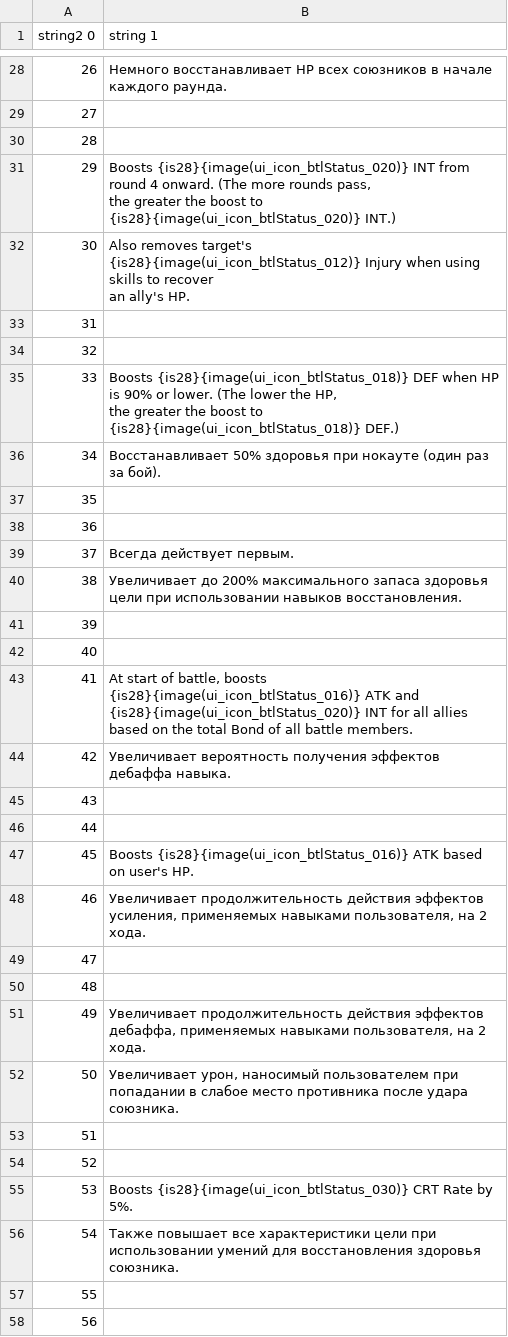
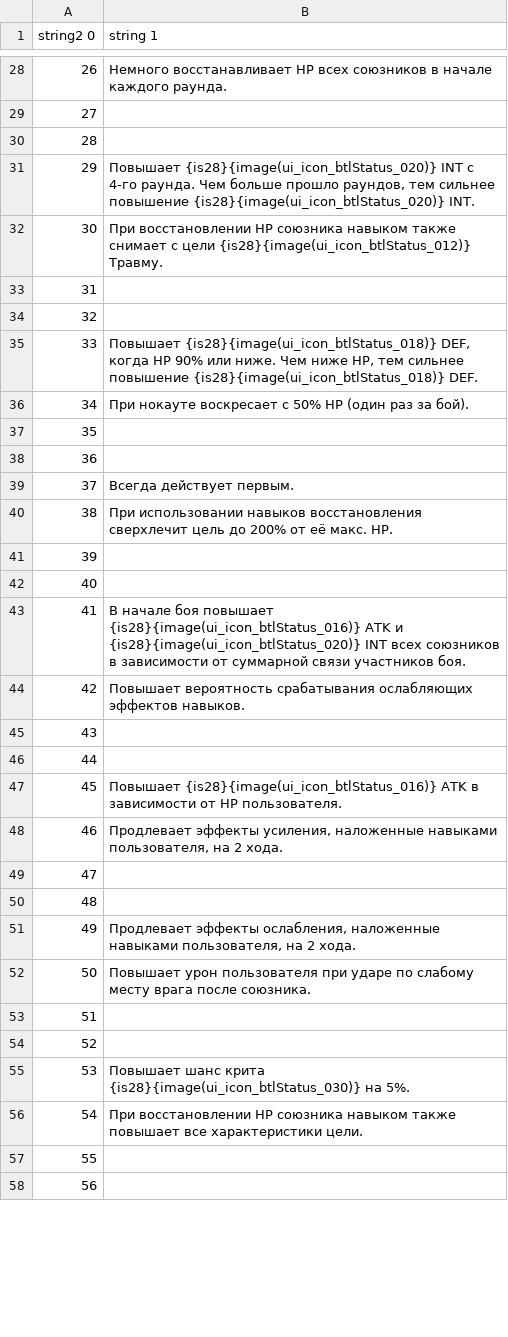
Before and after one commit to AceAsket/Digimon-Story-Time-Stranger-RU, a CSV file: csv/patch_text01/text/personality_skill_explanation.mbe/000_Sheet1.csv, drawn as a sheet; only a part is shown, gaps mark what is left out; ↵ is a line break in a cell; the diff covers the shown part only; the diff names each change by its address in the sheet, - before the commit and + after, or states it on an @@ line.

Commit message:
Translate personality skills

```diff
--- a/csv/patch_text01/text/personality_skill_explanation.mbe/000_Sheet1.csv
+++ b/csv/patch_text01/text/personality_skill_explanation.mbe/000_Sheet1.csv
-B31 (string 1): Boosts {is28}{image(ui_icon_btlStatus_020)} INT from round 4 onward. (The more rounds pass, ↵ the greater the boost to {is28}{image(ui_icon_btlStatus_020)} INT.)
+B31 (string 1): Повышает {is28}{image(ui_icon_btlStatus_020)} INT с 4-го раунда. Чем больше прошло раундов, тем сильнее повышение {is28}{image(ui_icon_btlStatus_020)} INT.
-B32 (string 1): Also removes target's {is28}{image(ui_icon_btlStatus_012)} Injury when using skills to recover ↵ an ally's HP.
+B32 (string 1): При восстановлении HP союзника навыком также снимает с цели {is28}{image(ui_icon_btlStatus_012)} Травму.
-B35 (string 1): Boosts {is28}{image(ui_icon_btlStatus_018)} DEF when HP is 90% or lower. (The lower the HP, ↵ the greater the boost to {is28}{image(ui_icon_btlStatus_018)} DEF.)
+B35 (string 1): Повышает {is28}{image(ui_icon_btlStatus_018)} DEF, когда HP 90% или ниже. Чем ниже HP, тем сильнее повышение {is28}{image(ui_icon_btlStatus_018)} DEF.
-B36 (string 1): Восстанавливает 50% здоровья при нокауте (один раз…
+B36 (string 1): При нокауте воскресает с 50% HP (один раз…
-B40 (string 1): Увеличивает до 200% максимального запаса здоровья цели при использовании навыков восстановления.
+B40 (string 1): При использовании навыков восстановления сверхлечит цель до 200% от её макс. HP.
-B43 (string 1): At start of battle, boosts {is28}{image(ui_icon_btlStatus_016)} ATK and {is28}{image(ui_icon_btlStatus_020)} INT for all allies ↵ based on the total Bond of all battle members.
+B43 (string 1): В начале боя повышает {is28}{image(ui_icon_btlStatus_016)} ATK и {is28}{image(ui_icon_btlStatus_020)} INT всех союзников в зависимости от суммарной связи участников боя.
-B44 (string 1): Увеличивает вероятность получения эффектов дебаффа навыка.
+B44 (string 1): Повышает вероятность срабатывания ослабляющих эффектов навыков.
-B47 (string 1): Boosts {is28}{image(ui_icon_btlStatus_016)} ATK based on user's HP.
+B47 (string 1): Повышает {is28}{image(ui_icon_btlStatus_016)} ATK в зависимости от HP пользователя.
-B48 (string 1): Увеличивает продолжительность действия эффектов усиления, применяемых навыками пользователя,…
+B48 (string 1): Продлевает эффекты усиления, наложенные навыками пользователя,…
-B51 (string 1): Увеличивает продолжительность действия эффектов дебаффа, применяемых навыками пользователя,…
+B51 (string 1): Продлевает эффекты ослабления, наложенные навыками пользователя,…
-B52 (string 1): Увеличивает урон, наносимый пользователем при попадании в слабое место противника после удара союзника.
+B52 (string 1): Повышает урон пользователя при ударе по слабому месту врага после союзника.
-B55 (string 1): Boosts {is28}{image(ui_icon_btlStatus_030)} CRT Rate by 5%.
+B55 (string 1): Повышает шанс крита {is28}{image(ui_icon_btlStatus_030)} на 5%.
-B56 (string 1): Также повышает все характеристики цели при использовании умений для восстановления здоровья союзника.
+B56 (string 1): При восстановлении HP союзника навыком также повышает все характеристики цели.
```
Also changed, not shown: 23 edited cells elsewhere in this file, 8 other files.
